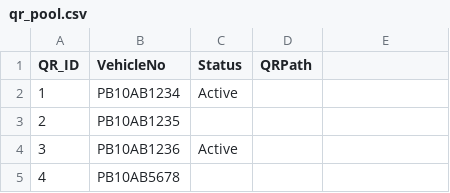
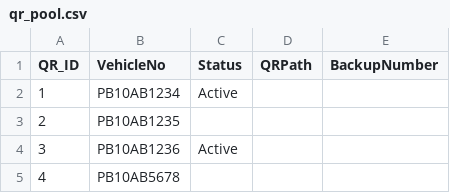
Before and after one commit to gridcops/reneigo-scan-form, a CSV file: qr_pool.csv, drawn as a sheet; only a part is shown.

Commit message:
Update qr_pool.csv

```diff
--- a/qr_pool.csv
+++ b/qr_pool.csv
@@ -1,2 +1,2 @@
-QR_ID,VehicleNo,Status,QRPath
+QR_ID,VehicleNo,Status,QRPath,BackupNumber
 1,PB10AB1234,Active,
```
